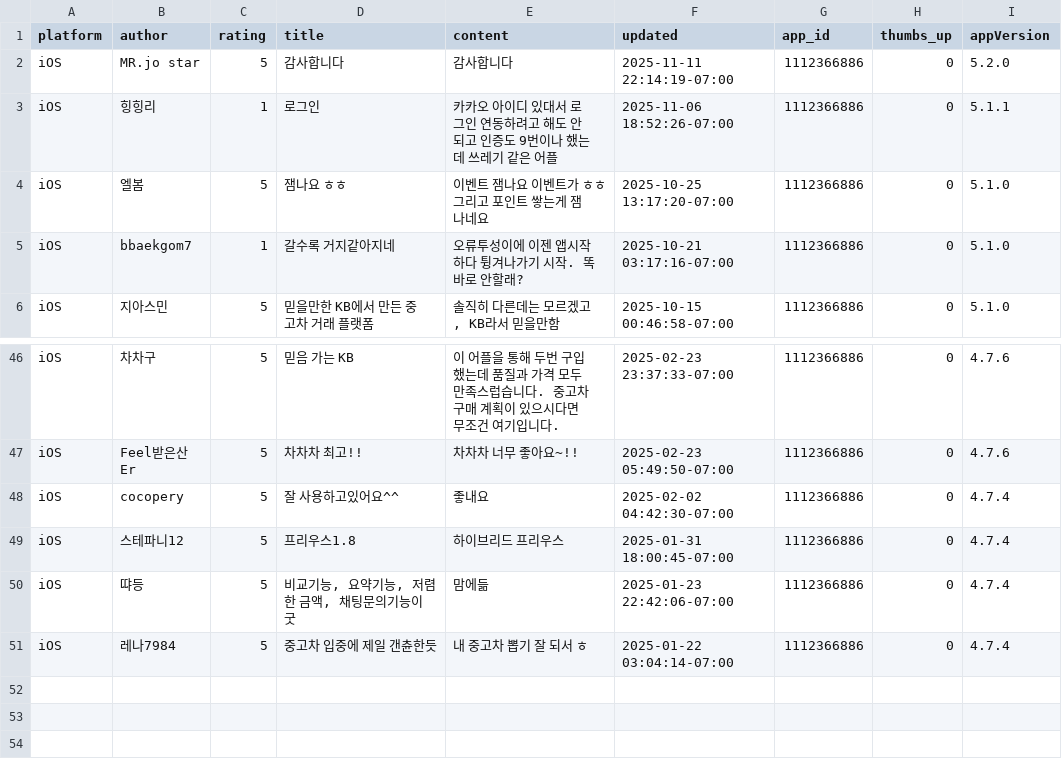
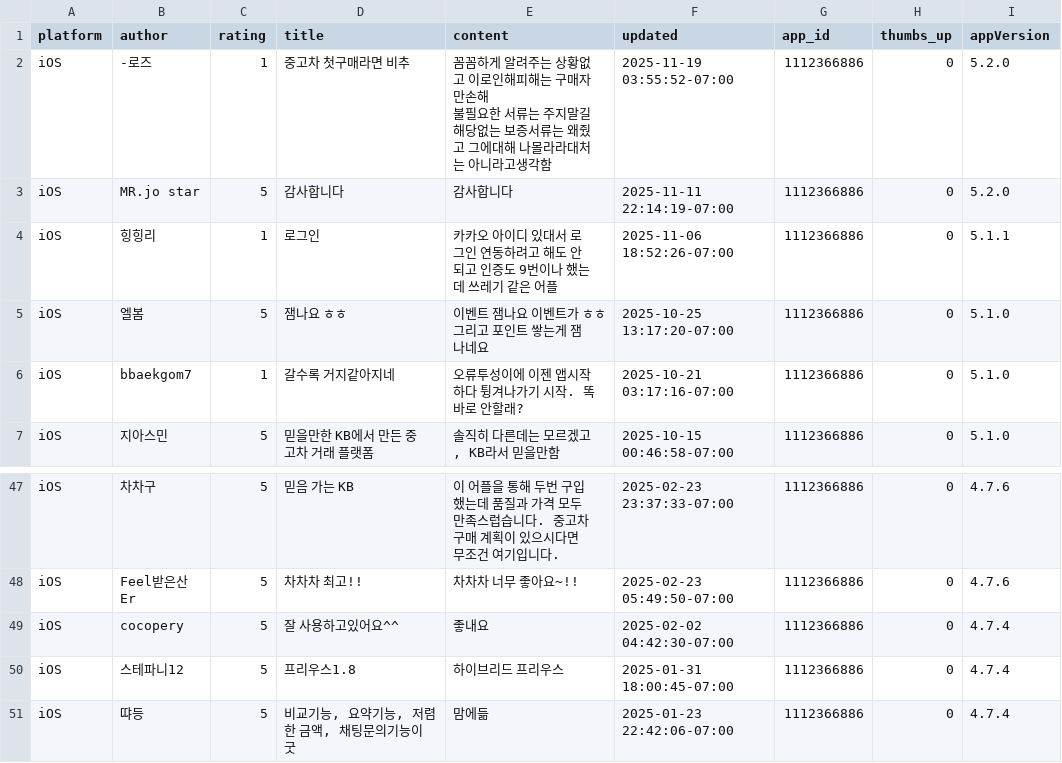
Before and after one commit to htoh702/app_scraper, a CSV file: kbchachacha/new_ios_reviews_20251203_225010.csv (was kbchachacha/new_ios_reviews_20251119_212407.csv), drawn as a sheet; only a part is shown, gaps mark what is left out; removed rows and columns are numbered as before the commit, all else as after; ↵ is a line break in a cell; the diff names each change by its address in the sheet, - before the commit and + after, or states it on an @@ line.

Commit message:
add all of 25 review

```diff
--- a/kbchachacha/new_ios_reviews_20251119_212407.csv
+++ b/kbchachacha/new_ios_reviews_20251203_225010.csv
+row 2: iOS | -로즈 | 1 | 중고차 첫구매라면 비추 | 꼼꼼하게 알려주는 상황없고 이로인해피해는 구매자만손해 ↵ 불필요한 서류는 주지말길 해당없는 보증서류는 왜줬고 그에대해 나몰라라대처는 아니라고생각함 | 2025-11-19 03:55:52-07:00 | 1112366886 | 0 | 5.2.0
-row 51: iOS | 레나7984 | 5 | 중고차 입중에 제일 갠츈한듯 | 내 중고차 뽑기 잘 되서 ㅎ | 2025-01-22 03:04:14-07:00 | 1112366886 | 0 | 4.7.4
```
Also changed, not shown: 10 other files.
